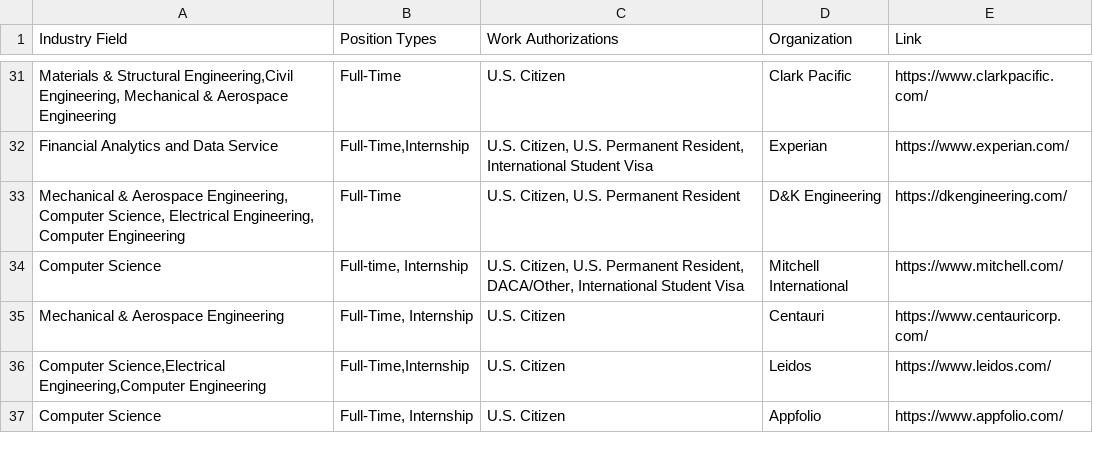
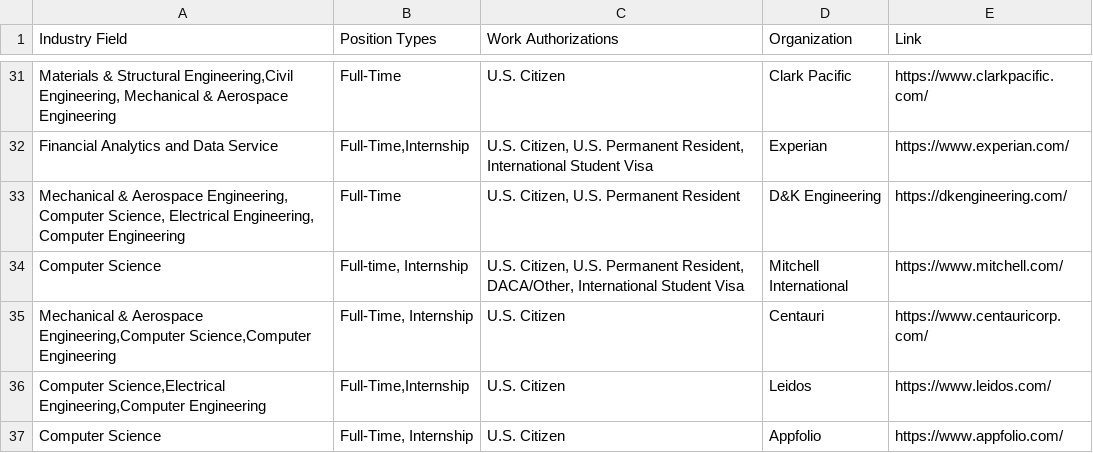
Before and after one commit to UCSDTESC/tesc.ucsd.edu, a CSV file: src/data/updatedDECAForders.csv, drawn as a sheet; only a part is shown, gaps mark what is left out; the diff names each change by its address in the sheet, - before the commit and + after, or states it on an @@ line.

Commit message:
updated decaf faq, attending, alert

```diff
--- a/src/data/updatedDECAForders.csv
+++ b/src/data/updatedDECAForders.csv
-A35 (Industry Field): …& Aerospace Engineering
+A35 (Industry Field): …& Aerospace Engineering,Computer Science,Computer Engineering
```
Also changed, not shown: 19 other files.
